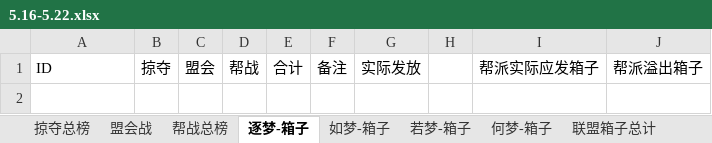
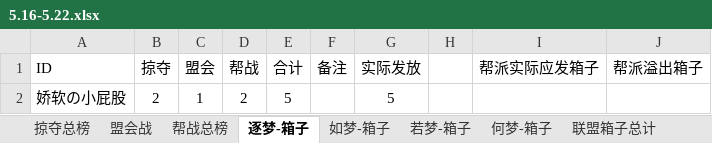
Before and after one commit to cansnow123/wuxia-union, an Excel workbook: 5.16-5.22.xlsx, sheet 逐梦-箱子, drawn as a sheet; values as stored, in another font and other column widths than the file's, no borders; the diff names each change by its address in the sheet, - before the commit and + after, or states it on an @@ line.

```diff
--- a/5.16-5.22.xlsx (sheet 逐梦-箱子)
+++ b/5.16-5.22.xlsx (sheet 逐梦-箱子)
+row 2: 娇软の小屁股 | 2 | 1 | 2 | 5 |  | 5
```
Also changed, not shown: sheet 盟会战, sheet 如梦-箱子, sheet 何梦-箱子, sheet 若梦-箱子, sheet 联盟箱子总计, formulas that keep their value, 2016年5.09-5.15/5.9-5.15.xlsx, compare.xlsx.
